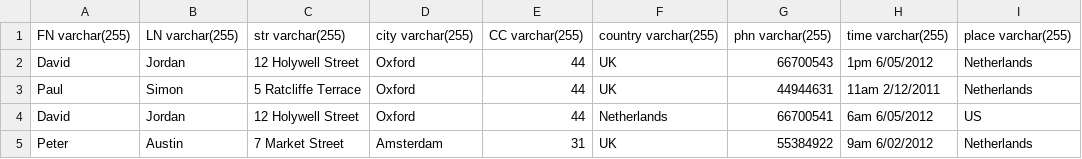
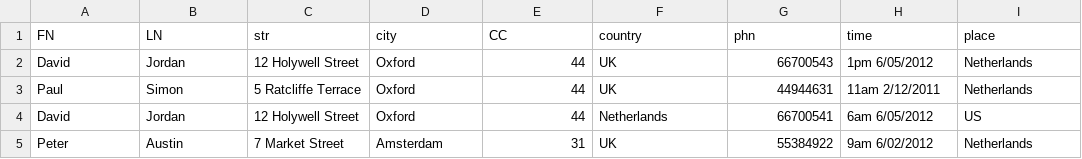
Before and after one commit to daqcri/NADEEF, a CSV file: examples/tran1.csv, drawn as a sheet; removed rows and columns are numbered as before the commit, all else as after; the diff names each change by its address in the sheet, - before the commit and + after, or states it on an @@ line.

Commit message:
Fixing column headers in examples

```diff
--- a/examples/tran1.csv
+++ b/examples/tran1.csv
-row 1: FN varchar(255) | LN varchar(255) | str varchar(255) | city varchar(255) | CC varchar(255) | country varchar(255) | phn varchar(255) | time varchar(255) | place varchar(255)
+row 1: FN | LN | str | city | CC | country | phn | time | place
```
Also changed, not shown: 6 other files.
